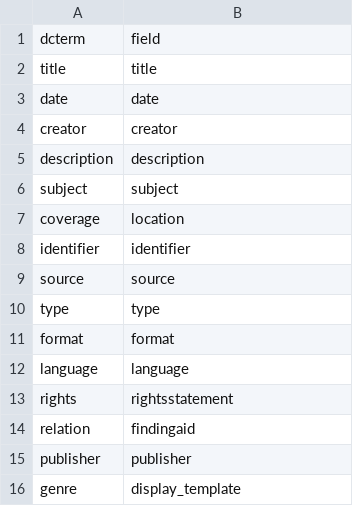
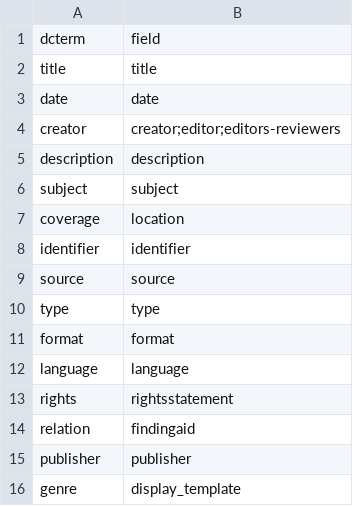
Before and after one commit to uidaholib/documents-digital-collections-template, a CSV file: _data/config-search-index.csv, drawn as a sheet.

```diff
--- a/_data/config-search-index.csv
+++ b/_data/config-search-index.csv
@@ -3,3 +3,3 @@ title,title
 date,date
-creator,creator
+creator,creator;editor;editors-reviewers
 description,description
```
Also changed, not shown: _data/config-metadata.csv, _data/curj.csv, 3 other files.
